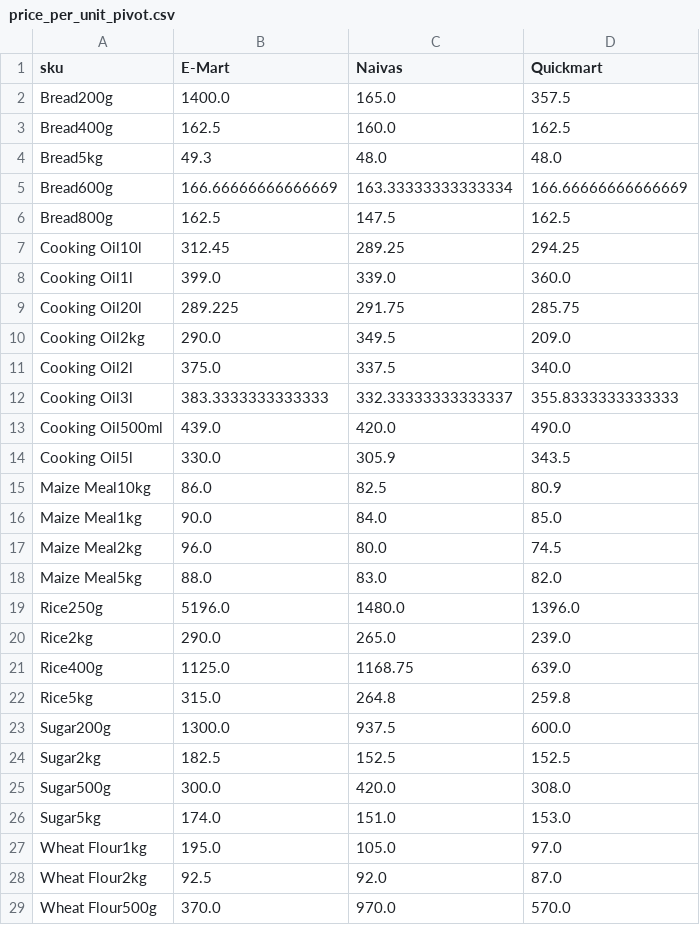
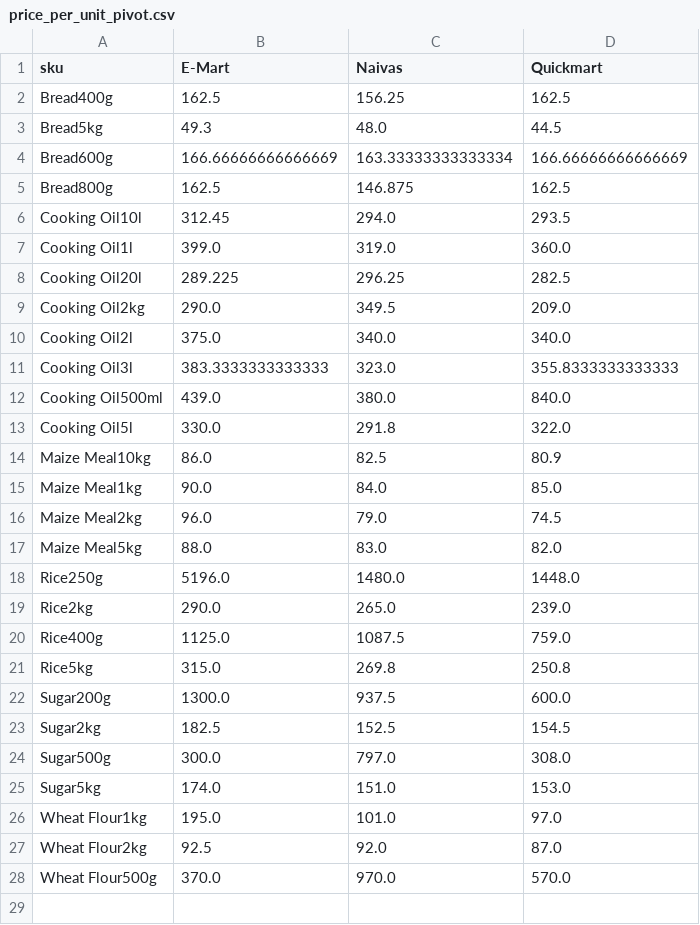
Before and after one commit to odawadavid/Webscraping, a CSV file: data/analytics/price_per_unit_pivot.csv, drawn as a sheet.

```diff
--- a/data/analytics/price_per_unit_pivot.csv
+++ b/data/analytics/price_per_unit_pivot.csv
@@ -1,28 +1,27 @@
 sku,E-Mart,Naivas,Quickmart
-Bread200g,1400.0,165.0,357.5
-Bread400g,162.5,160.0,162.5
-Bread5kg,49.3,48.0,48.0
+Bread400g,162.5,156.25,162.5
+Bread5kg,49.3,48.0,44.5
 Bread600g,166.66666666666669,163.33333333333334,166.66666666666669
-Bread800g,162.5,147.5,162.5
-Cooking Oil10l,312.45,289.25,294.25
-Cooking Oil1l,399.0,339.0,360.0
-Cooking Oil20l,289.225,291.75,285.75
+Bread800g,162.5,146.875,162.5
+Cooking Oil10l,312.45,294.0,293.5
+Cooking Oil1l,399.0,319.0,360.0
+Cooking Oil20l,289.225,296.25,282.5
 Cooking Oil2kg,290.0,349.5,209.0
-Cooking Oil2l,375.0,337.5,340.0
-Cooking Oil3l,383.3333333333333,332.33333333333337,355.8333333333333
-Cooking Oil500ml,439.0,420.0,490.0
-Cooking Oil5l,330.0,305.9,343.5
+Cooking Oil2l,375.0,340.0,340.0
+Cooking Oil3l,383.3333333333333,323.0,355.8333333333333
+Cooking Oil500ml,439.0,380.0,840.0
+Cooking Oil5l,330.0,291.8,322.0
 Maize Meal10kg,86.0,82.5,80.9
 Maize Meal1kg,90.0,84.0,85.0
-Maize Meal2kg,96.0,80.0,74.5
+Maize Meal2kg,96.0,79.0,74.5
 Maize Meal5kg,88.0,83.0,82.0
-Rice250g,5196.0,1480.0,1396.0
+Rice250g,5196.0,1480.0,1448.0
 Rice2kg,290.0,265.0,239.0
-Rice400g,1125.0,1168.75,639.0
-Rice5kg,315.0,264.8,259.8
+Rice400g,1125.0,1087.5,759.0
+Rice5kg,315.0,269.8,250.8
 Sugar200g,1300.0,937.5,600.0
-Sugar2kg,182.5,152.5,152.5
-Sugar500g,300.0,420.0,308.0
+Sugar2kg,182.5,152.5,154.5
+Sugar500g,300.0,797.0,308.0
 Sugar5kg,174.0,151.0,153.0
-Wheat Flour1kg,195.0,105.0,97.0
+Wheat Flour1kg,195.0,101.0,97.0
 Wheat Flour2kg,92.5,92.0,87.0
```
Also changed, not shown: data/raw/emart.csv, data/raw/quickmart.csv, 4 other files.
